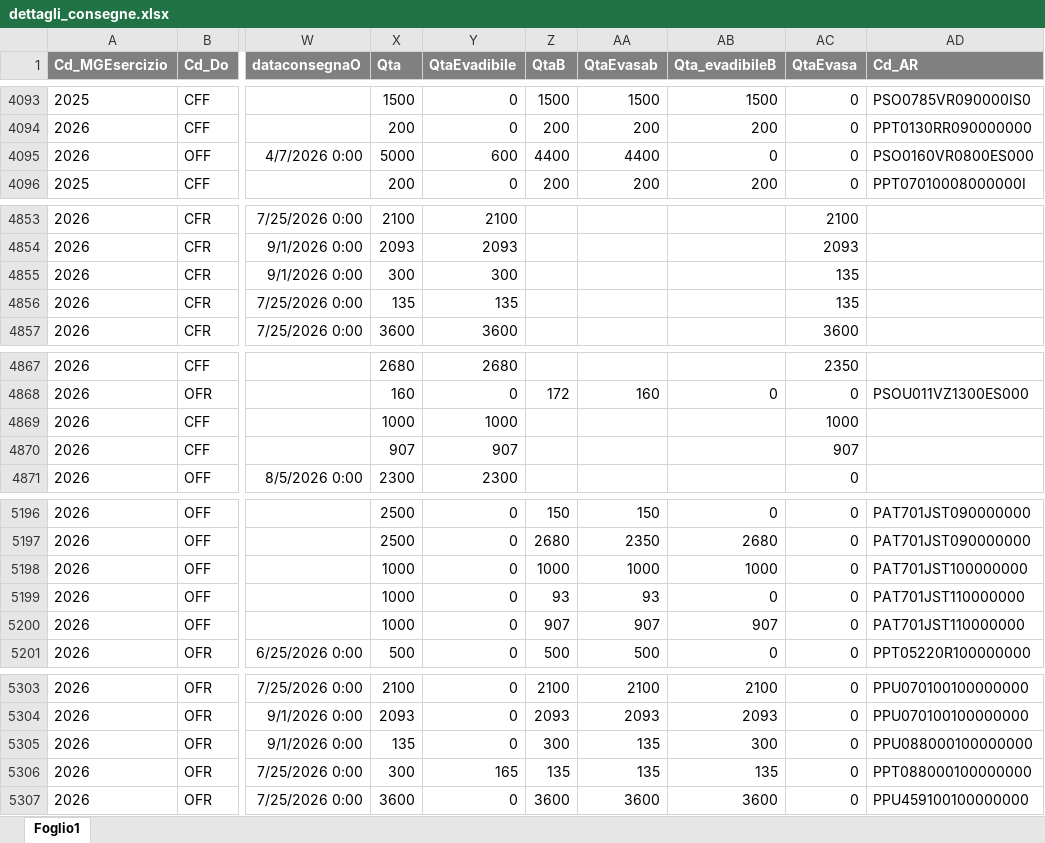
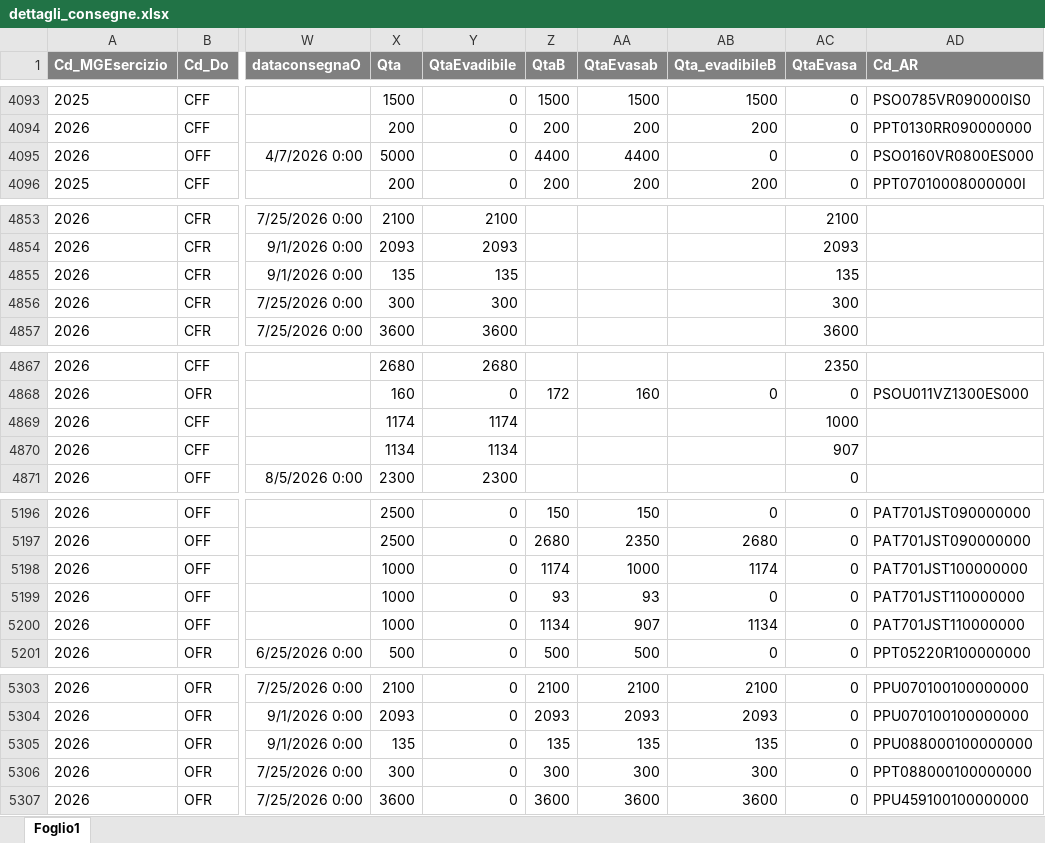
Before and after one commit to denis-safit/SAFiT, an Excel workbook: dettagli_consegne.xlsx, sheet Foglio1, drawn as a sheet; only a part is shown, gaps mark what is left out; values as stored, in another font and other column widths than the file's, no borders; the diff covers the shown part only; the diff names each change by its address in the sheet, - before the commit and + after, or states it on an @@ line.

```diff
--- a/dettagli_consegne.xlsx (sheet Foglio1)
+++ b/dettagli_consegne.xlsx (sheet Foglio1)
-Y4095 (QtaEvadibile): 600
+Y4095 (QtaEvadibile): 0
-X4855 (Qta): 300
+X4855 (Qta): 135
-Y4855 (QtaEvadibile): 300
+Y4855 (QtaEvadibile): 135
-X4856 (Qta): 135
+X4856 (Qta): 300
-Y4856 (QtaEvadibile): 135
+Y4856 (QtaEvadibile): 300
-AC4856 (QtaEvasa): 135
+AC4856 (QtaEvasa): 300
-X4869 (Qta): 1000
+X4869 (Qta): 1174
-Y4869 (QtaEvadibile): 1000
+Y4869 (QtaEvadibile): 1174
-X4870 (Qta): 907
+X4870 (Qta): 1134
-Y4870 (QtaEvadibile): 907
+Y4870 (QtaEvadibile): 1134
-Z5198 (QtaB): 1000
+Z5198 (QtaB): 1174
-AB5198 (Qta_evadibileB): 1000
+AB5198 (Qta_evadibileB): 1174
-Z5200 (QtaB): 907
+Z5200 (QtaB): 1134
-AB5200 (Qta_evadibileB): 907
+AB5200 (Qta_evadibileB): 1134
-Z5305 (QtaB): 300
+Z5305 (QtaB): 135
-AB5305 (Qta_evadibileB): 300
+AB5305 (Qta_evadibileB): 135
-Y5306 (QtaEvadibile): 165
+Y5306 (QtaEvadibile): 0
-Z5306 (QtaB): 135
+Z5306 (QtaB): 300
-AA5306 (QtaEvasab): 135
+AA5306 (QtaEvasab): 300
-AB5306 (Qta_evadibileB): 135
+AB5306 (Qta_evadibileB): 300
```
Also changed, not shown: 1 edited cell elsewhere in this sheet, Avanzamento_access.xlsx, btl_istruzioni.xlsx, 4 other files.
